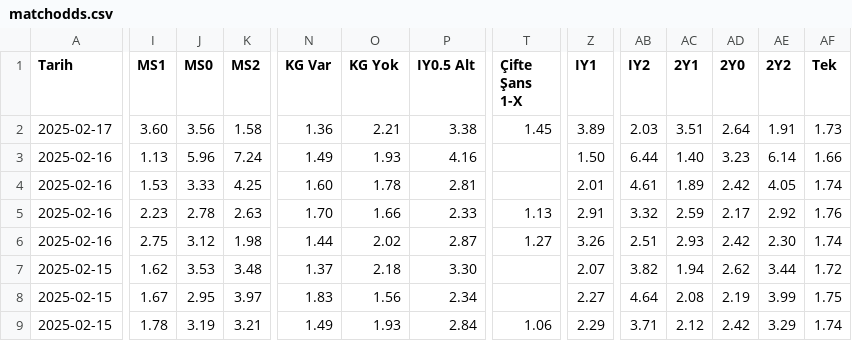
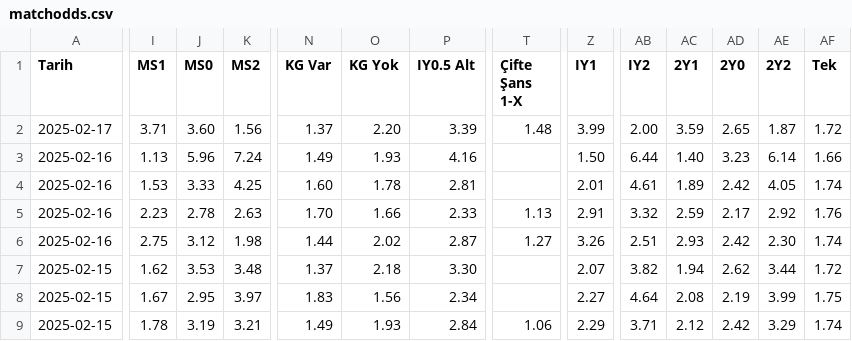
Before and after one commit to analysematchodds/match_odds_csv, a CSV file: matchodds.csv, drawn as a sheet; only a part is shown, gaps mark what is left out; the diff covers the shown part only; the diff names each change by its address in the sheet, - before the commit and + after, or states it on an @@ line.

Commit message:
Update matchodds.csv

```diff
--- a/matchodds.csv
+++ b/matchodds.csv
-I2 (MS1): 3.60
+I2 (MS1): 3.71
-J2 (MS0): 3.56
+J2 (MS0): 3.60
-K2 (MS2): 1.58
+K2 (MS2): 1.56
-N2 (KG Var): 1.36
+N2 (KG Var): 1.37
-O2 (KG Yok): 2.21
+O2 (KG Yok): 2.20
-P2 (IY0.5 Alt): 3.38
+P2 (IY0.5 Alt): 3.39
-T2 (Çifte Şans 1-X): 1.45
+T2 (Çifte Şans 1-X): 1.48
-Z2 (IY1): 3.89
+Z2 (IY1): 3.99
-AB2 (IY2): 2.03
+AB2 (IY2): 2.00
-AC2 (2Y1): 3.51
+AC2 (2Y1): 3.59
-AD2 (2Y0): 2.64
+AD2 (2Y0): 2.65
-AE2 (2Y2): 1.91
+AE2 (2Y2): 1.87
-AF2 (Tek): 1.73
+AF2 (Tek): 1.72
```
Also changed, not shown: 9 edited cells elsewhere in this file.
